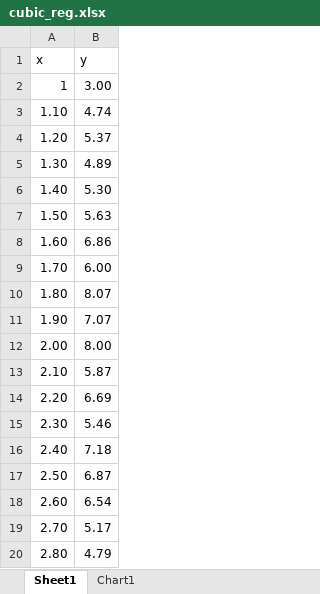
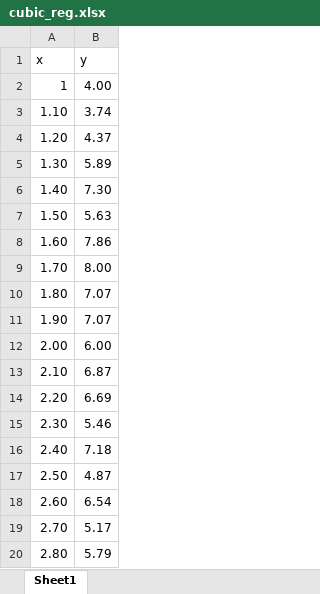
Before and after one commit to bossbadi/ml_algs, an Excel workbook: regression/data/cubic_reg.xlsx, sheet Sheet1, drawn as a sheet; values as stored, in another font and other column widths than the file's, no borders; charts and pictures not drawn; the diff names each change by its address in the sheet, - before the commit and + after, or states it on an @@ line.

Commit message:
Improve code and data

```diff
--- a/regression/data/cubic_reg.xlsx (sheet Sheet1)
+++ b/regression/data/cubic_reg.xlsx (sheet Sheet1)
-sheet tab: Chart1
-B2 (y): 3.00
+B2 (y): 4.00
-B3 (y): 4.74
+B3 (y): 3.74
-B4 (y): 5.37
+B4 (y): 4.37
-B5 (y): 4.89
+B5 (y): 5.89
-B6 (y): 5.30
+B6 (y): 7.30
-B8 (y): 6.86
+B8 (y): 7.86
-B9 (y): 6.00
+B9 (y): 8.00
-B10 (y): 8.07
+B10 (y): 7.07
-B12 (y): 8.00
+B12 (y): 6.00
-B13 (y): 5.87
+B13 (y): 6.87
-B17 (y): 6.87
+B17 (y): 4.87
-B20 (y): 4.79
+B20 (y): 5.79
```
Also changed, not shown: charts or pictures, regression/data/linear_reg.xlsx, 4 other files.
